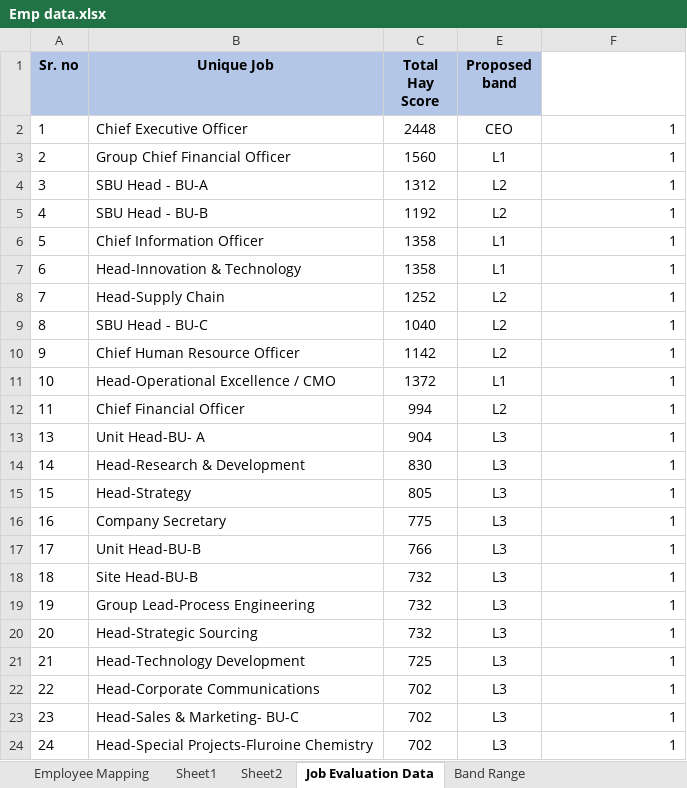
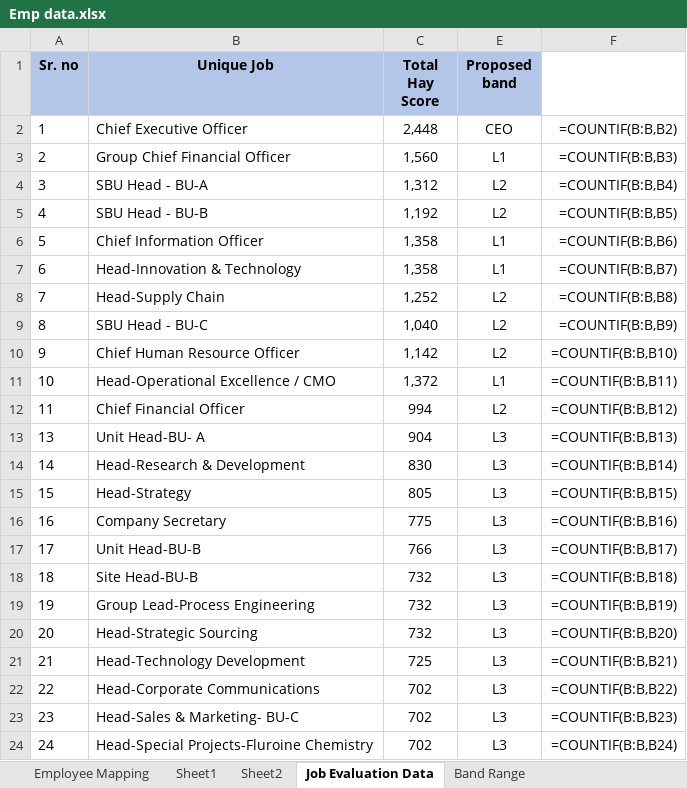
Before and after one commit to yash-desai-naik/bua-backend, an Excel workbook: Emp data.xlsx, sheet Job Evaluation Data, drawn as a sheet; only a part is shown; values as stored, in another font and other column widths than the file's, no borders; formulas without a stored value are shown as written; the diff covers the shown part only; the diff names each change by its address in the sheet, - before the commit and + after, or states it on an @@ line.

```diff
--- a/Emp data.xlsx (sheet Job Evaluation Data)
+++ b/Emp data.xlsx (sheet Job Evaluation Data)
-C2 (Total Hay Score): 2448
+C2 (Total Hay Score): 2,448
-F2: 1
+F2: =COUNTIF(B:B,B2)
-C3 (Total Hay Score): 1560
+C3 (Total Hay Score): 1,560
-F3: 1
+F3: =COUNTIF(B:B,B3)
-C4 (Total Hay Score): 1312
+C4 (Total Hay Score): 1,312
-F4: 1
+F4: =COUNTIF(B:B,B4)
-C5 (Total Hay Score): 1192
+C5 (Total Hay Score): 1,192
-F5: 1
+F5: =COUNTIF(B:B,B5)
-C6:C7 (Total Hay Score): 1358
+C6:C7 (Total Hay Score): 1,358
-F6: 1
+F6: =COUNTIF(B:B,B6)
-F7: 1
+F7: =COUNTIF(B:B,B7)
-C8 (Total Hay Score): 1252
+C8 (Total Hay Score): 1,252
-F8: 1
+F8: =COUNTIF(B:B,B8)
-C9 (Total Hay Score): 1040
+C9 (Total Hay Score): 1,040
-F9: 1
+F9: =COUNTIF(B:B,B9)
-C10 (Total Hay Score): 1142
+C10 (Total Hay Score): 1,142
-F10: 1
+F10: =COUNTIF(B:B,B10)
-C11 (Total Hay Score): 1372
+C11 (Total Hay Score): 1,372
-F11: 1
+F11: =COUNTIF(B:B,B11)
-F12: 1
+F12: =COUNTIF(B:B,B12)
-F13: 1
+F13: =COUNTIF(B:B,B13)
-F14: 1
+F14: =COUNTIF(B:B,B14)
-F15: 1
+F15: =COUNTIF(B:B,B15)
-F16: 1
+F16: =COUNTIF(B:B,B16)
-F17: 1
+F17: =COUNTIF(B:B,B17)
-F18: 1
+F18: =COUNTIF(B:B,B18)
-F19: 1
+F19: =COUNTIF(B:B,B19)
-F20: 1
+F20: =COUNTIF(B:B,B20)
-F21: 1
+F21: =COUNTIF(B:B,B21)
-F22: 1
+F22: =COUNTIF(B:B,B22)
-F23: 1
+F23: =COUNTIF(B:B,B23)
-F24: 1
+F24: =COUNTIF(B:B,B24)
```
Also changed, not shown: 172 edited cells elsewhere in this sheet, sheet Employee Mapping, sheet Sheet1, sheet Sheet2, sheet Job Evaluation Data (2), sheet Band Range, hidden cells, 7 other files.
